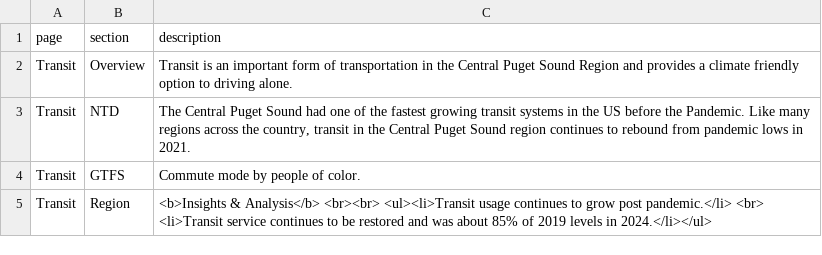
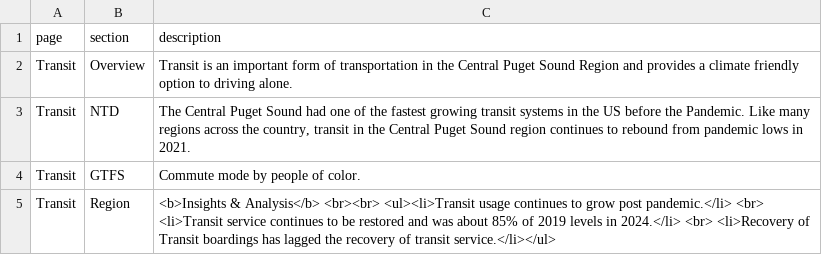
Before and after one commit to psrc/transit-dashboard, a CSV file: data/page_text.csv, drawn as a sheet.

```diff
--- a/data/page_text.csv
+++ b/data/page_text.csv
@@ -4,2 +4,2 @@ Transit,NTD,"The Central Puget Sound had one of the fastest growing transit syst
 Transit,GTFS,Commute mode by people of color.
-Transit,Region,<b>Insights & Analysis</b> <br><br> <ul><li>Transit usage continues to grow post pandemic.</li> <br> <li>Transit service continues to be restored and was about 85% of 2019 levels in 2024.</li></ul>
+Transit,Region,<b>Insights & Analysis</b> <br><br> <ul><li>Transit usage continues to grow post pandemic.</li> <br> <li>Transit service continues to be restored and was about 85% of 2019 levels in 2024.</li> <br> <li>Recovery of Transit boardings has lagged the recovery of transit service.</li></ul>
```
Also changed, not shown: 2 other files.
